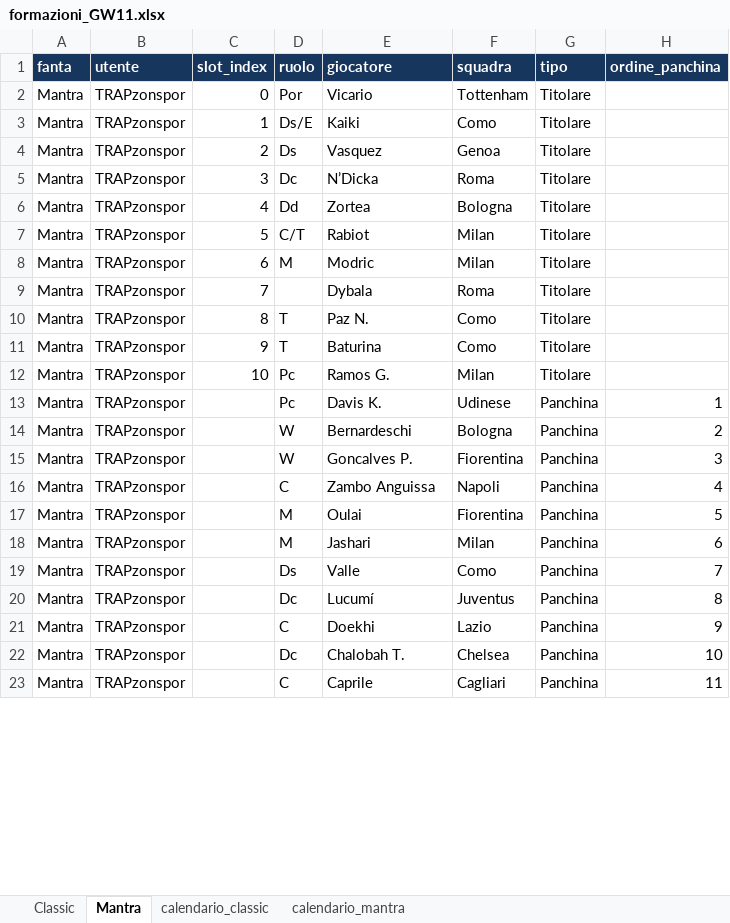
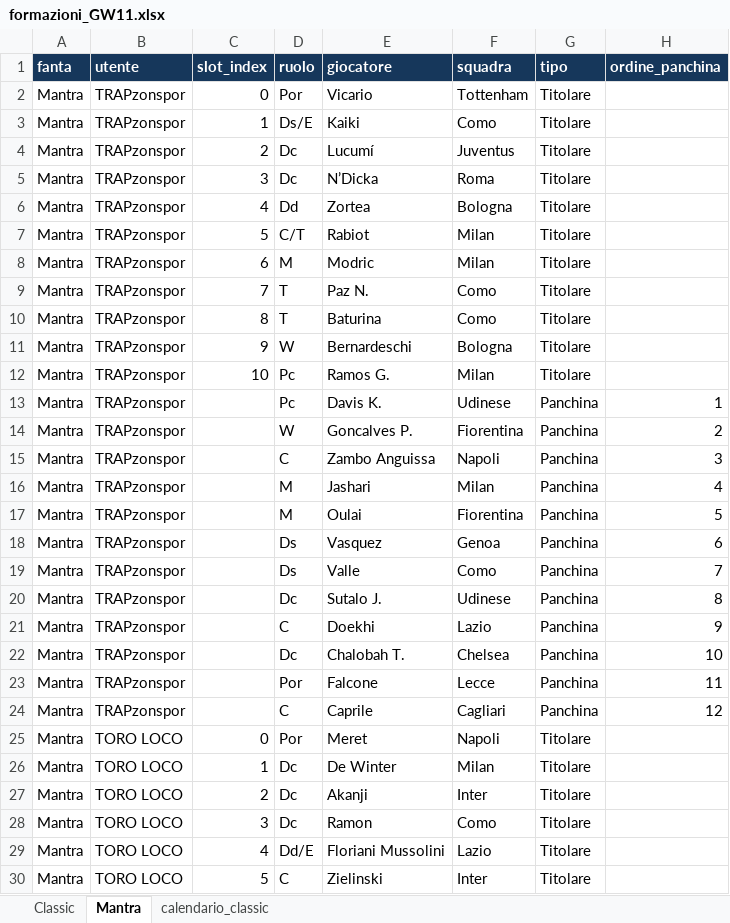
Before and after one commit to Feddy347/fantastats_spinoff, an Excel workbook: formazioni/formazioni_GW11.xlsx, sheet Mantra, drawn as a sheet; only a part is shown; values as stored, in another font and other column widths than the file's, no borders; removed rows and columns are numbered as before the commit, all else as after; the diff covers the shown part only; the diff names each change by its address in the sheet, - before the commit and + after, or states it on an @@ line.

```diff
--- a/formazioni/formazioni_GW11.xlsx (sheet Mantra)
+++ b/formazioni/formazioni_GW11.xlsx (sheet Mantra)
-sheet tab: calendario_mantra
-D4 (ruolo): Ds
+D4 (ruolo): Dc
-E4 (giocatore): Vasquez
+E4 (giocatore): Lucumí
-F4 (squadra): Genoa
+F4 (squadra): Juventus
-D9 (ruolo): (empty)
+D9 (ruolo): T
-E9 (giocatore): Dybala
+E9 (giocatore): Paz N.
-F9 (squadra): Roma
+F9 (squadra): Como
-E10 (giocatore): Paz N.
+E10 (giocatore): Baturina
-D11 (ruolo): T
+D11 (ruolo): W
-E11 (giocatore): Baturina
+E11 (giocatore): Bernardeschi
-F11 (squadra): Como
+F11 (squadra): Bologna
-row 14: Mantra | TRAPzonspor |  | W | Bernardeschi | Bologna | Panchina | 2
-H14 (ordine_panchina): 3
+H14 (ordine_panchina): 2
-H15 (ordine_panchina): 4
+H15 (ordine_panchina): 3
+row 16: Mantra | TRAPzonspor |  | M | Jashari | Milan | Panchina | 4
-D18 (ruolo): M
+D18 (ruolo): Ds
-E18 (giocatore): Jashari
+E18 (giocatore): Vasquez
-F18 (squadra): Milan
+F18 (squadra): Genoa
-E20 (giocatore): Lucumí
+E20 (giocatore): Sutalo J.
-F20 (squadra): Juventus
+F20 (squadra): Udinese
+row 23: Mantra | TRAPzonspor |  | Por | Falcone | Lecce | Panchina | 11
-H24 (ordine_panchina): 11
+H24 (ordine_panchina): 12
+row 25: Mantra | TORO LOCO | 0 | Por | Meret | Napoli | Titolare
@@ row 72 moved to row 26: Mantra @@
@@ row 73 moved to row 27: Mantra @@
@@ row 74 moved to row 28: Mantra @@
+row 29: Mantra | TORO LOCO | 4 | Dd/E | Floriani Mussolini | Lazio | Titolare
+row 30: Mantra | TORO LOCO | 5 | C | Zielinski | Inter | Titolare
```
Also changed, not shown: 32 added rows, 35 removed rows, 7 moved rows and 140 edited cells elsewhere in this sheet, sheet Classic, sheet calendario_classic, 4 other files.
